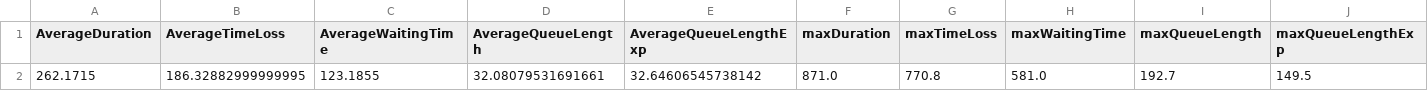
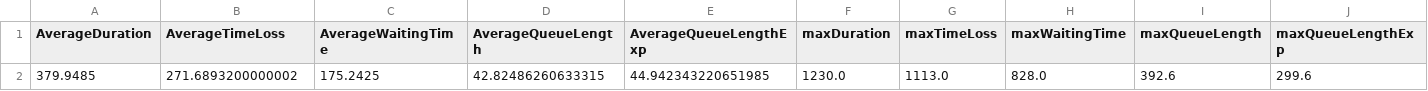
Before and after one commit to Marglib/AAUP7, a CSV file: results/Results_tripinfo312.csv, drawn as a sheet; only a part is shown; removed rows and columns are numbered as before the commit, all else as after; rows hold the shown columns only; the diff names each change by its address in the sheet, - before the commit and + after, or states it on an @@ line.

```diff
--- a/results/Results_tripinfo312.csv
+++ b/results/Results_tripinfo312.csv
-row 2: 262.1715 | 186.32882999999995 | 123.1855 | 32.08079531691661 | 32.64606545738142 | 871.0 | 770.8 | 581.0 | 192.7 | 149.5
+row 2: 379.9485 | 271.6893200000002 | 175.2425 | 42.82486260633315 | 44.942343220651985 | 1230.0 | 1113.0 | 828.0 | 392.6 | 299.6
```
Also changed, not shown: results/Results_tripinfo301.csv, results/Results_tripinfo302.csv, 9 other files.
